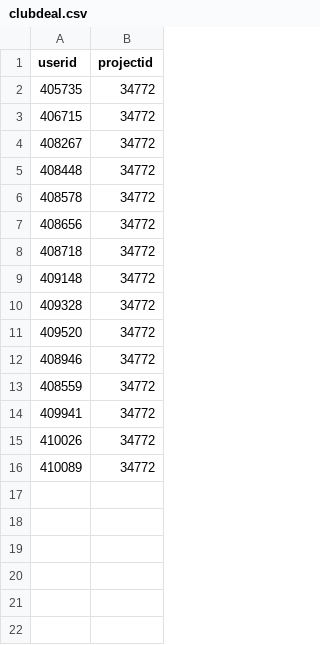
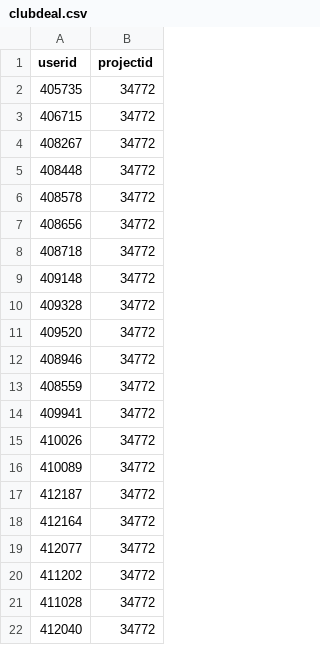
Before and after one commit to Tbezie33/prosperia, a CSV file: csv/clubdeal.csv, drawn as a sheet; the diff names each change by its address in the sheet, - before the commit and + after, or states it on an @@ line.

Commit message:
Update clubdeal.csv

```diff
--- a/csv/clubdeal.csv
+++ b/csv/clubdeal.csv
+row 17: 412187 | 34772
+row 18: 412164 | 34772
+row 19: 412077 | 34772
+row 20: 411202 | 34772
+row 21: 411028 | 34772
+row 22: 412040 | 34772
```
